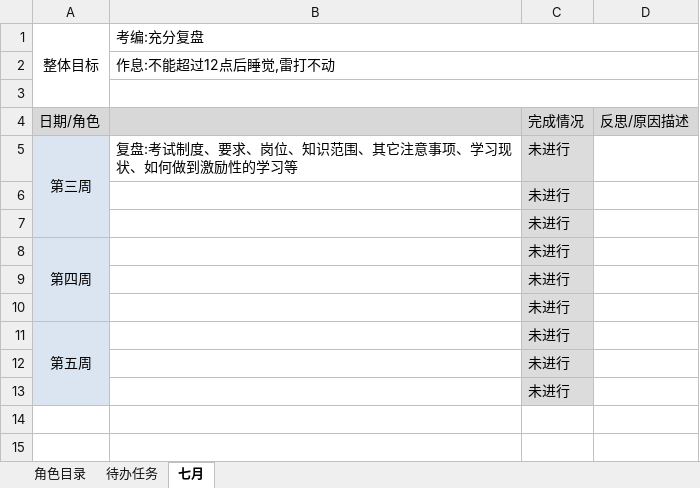
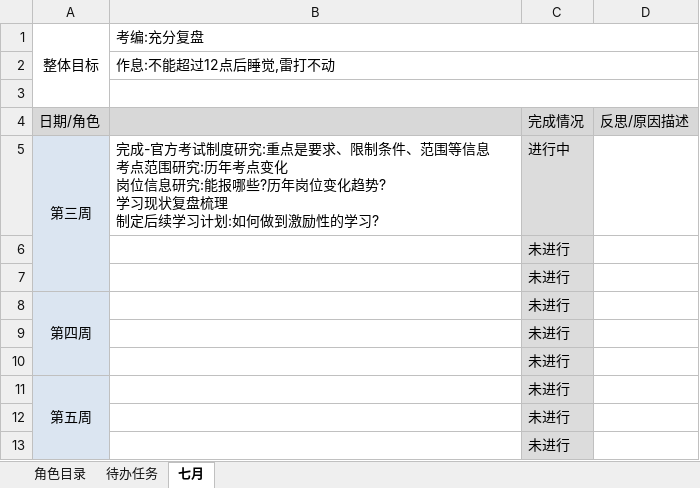
Before and after one commit to monkeyGeek369/icarus_monkeyGeek_source, an Excel workbook: file/personal/roleImportant/角色要事记录表_2025.xlsx, sheet 七月, drawn as a sheet; values as stored, in another font and other column widths than the file's, no borders; ↵ is a line break in a cell; the diff names each change by its address in the sheet, - before the commit and + after, or states it on an @@ line.

```diff
--- a/file/personal/roleImportant/角色要事记录表_2025.xlsx (sheet 七月)
+++ b/file/personal/roleImportant/角色要事记录表_2025.xlsx (sheet 七月)
-B5: 复盘:考试制度、要求、岗位、知识范围、其它注意事项、学习现状、如何做到激励性的学习等
+B5: 完成-官方考试制度研究:重点是要求、限制条件、范围等信息 ↵ 考点范围研究:历年考点变化 ↵ 岗位信息研究:能报哪些?历年岗位变化趋势? ↵ 学习现状复盘梳理 ↵ 制定后续学习计划:如何做到激励性的学习?
-C5: 未进行
+C5: 进行中
```
Also changed, not shown: 1 other file.
